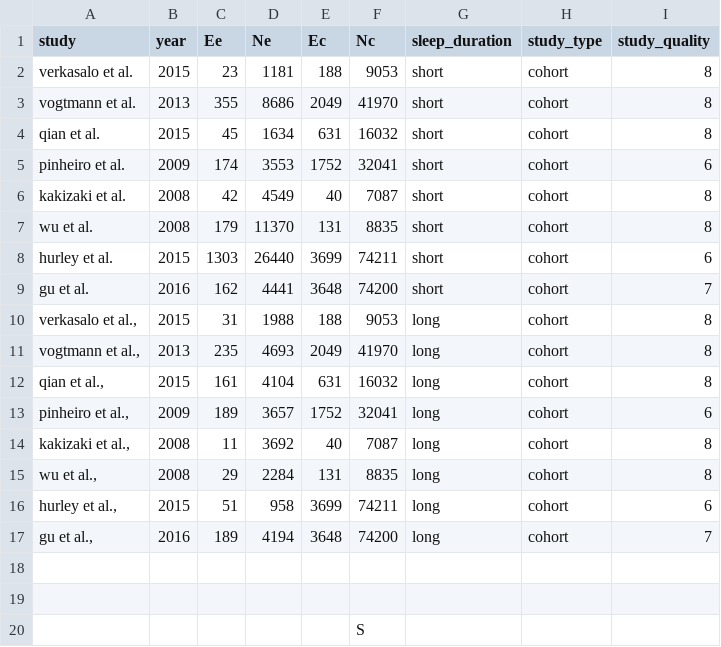
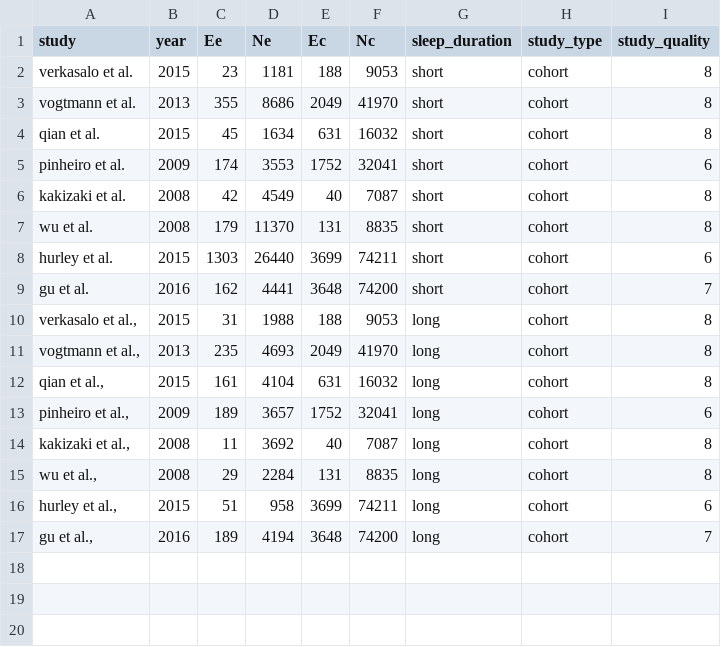
Before and after one commit to okutse/meta-analysis-in-R, a CSV file: sleep_and_cancer.csv, drawn as a sheet.

Commit message:
Update sleep_and_cancer.csv

```diff
--- a/sleep_and_cancer.csv
+++ b/sleep_and_cancer.csv
@@ -17,4 +17 @@ gu et al.,2016,162,4441,3648,74200,short,cohort,7
 "gu et al.,",2016,189,4194,3648,74200,long,cohort,7
-,,,,,,,,
-,,,,,,,,
-,,,,, S,,,
```
